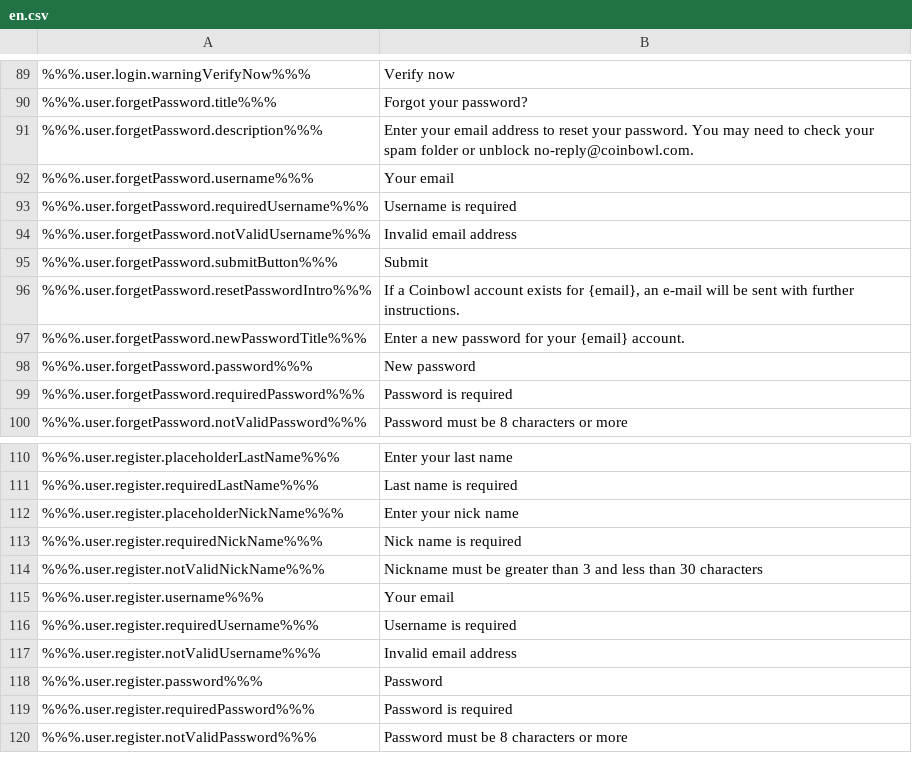
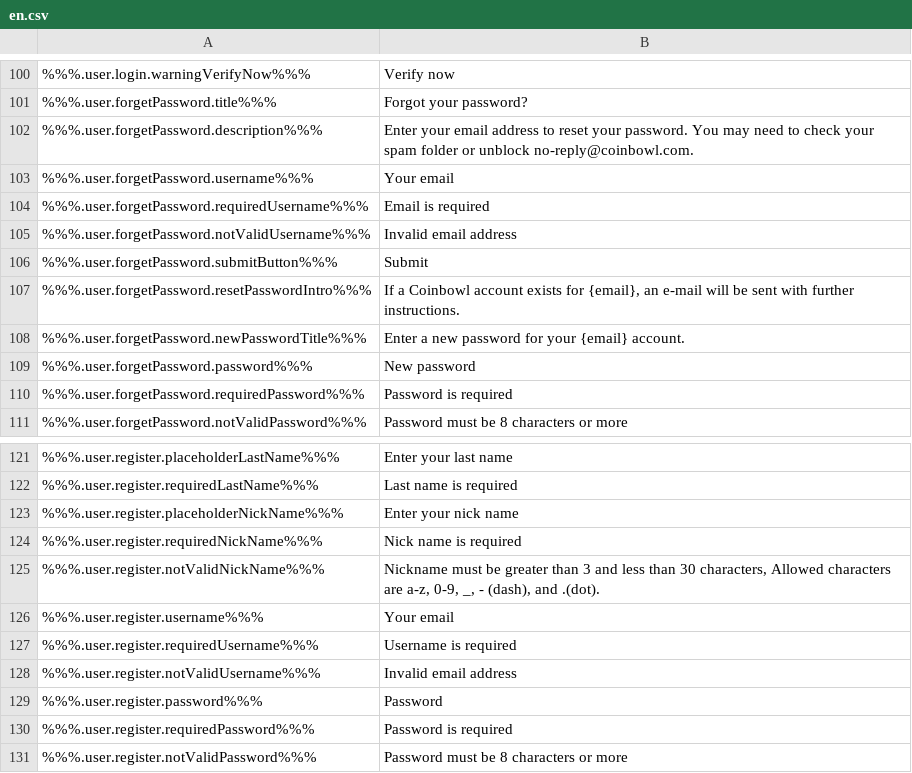
Before and after one commit to ninjadotorg/coin-exchange-i18n, a CSV file: store/en.csv, drawn as a sheet; only a part is shown, gaps mark what is left out; the diff covers the shown part only.

```diff
--- a/store/en.csv
+++ b/store/en.csv
@@ -92,3 +103,3 @@
 %%%.user.forgetPassword.username%%%,"Your email"
-%%%.user.forgetPassword.requiredUsername%%%,"Username is required"
+%%%.user.forgetPassword.requiredUsername%%%,"Email is required"
 %%%.user.forgetPassword.notValidUsername%%%,"Invalid email address"
@@ -113,3 +124,3 @@
 %%%.user.register.requiredNickName%%%,"Nick name is required"
-%%%.user.register.notValidNickName%%%,"Nickname must be greater than 3 and less than 30 characters"
+%%%.user.register.notValidNickName%%%,"Nickname must be greater than 3 and less than 30 characters, Allowed characters are a-z, 0-9, _, - (dash), and .(dot)."
 %%%.user.register.username%%%,"Your email"
```
Also changed, not shown: 14 added rows, 1 removed row and 4 edited cells elsewhere in this file, 4 other files.
